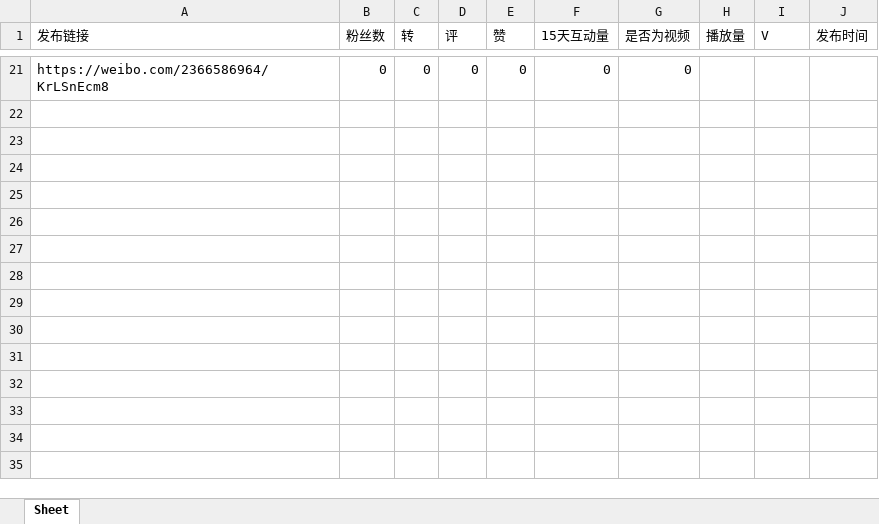
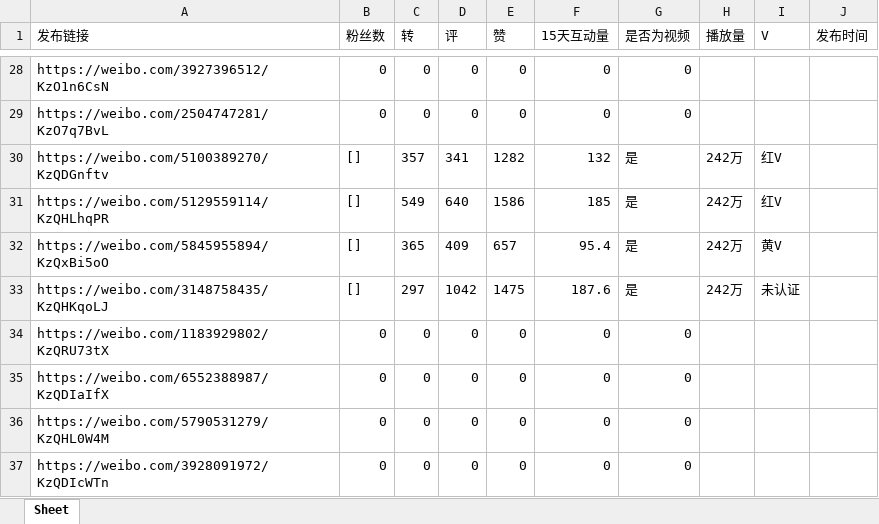
Before and after one commit to LumingMelody/weibo_spider, an Excel workbook: data/单文章采集.xlsx, sheet Sheet, drawn as a sheet; only a part is shown, gaps mark what is left out; values as stored, in another font and other column widths than the file's, no borders; addresses are those after the commit; the diff covers the shown part only; the diff names each change by its address in the sheet, - before the commit and + after, or states it on an @@ line.

```diff
--- a/data/单文章采集.xlsx (sheet Sheet)
+++ b/data/单文章采集.xlsx (sheet Sheet)
-A28 (发布链接): https://weibo.com/2366586964/KrLSnEcm8
+A28 (发布链接): https://weibo.com/3927396512/KzO1n6CsN
+row 29: https://weibo.com/2504747281/KzO7q7BvL | 0 | 0 | 0 | 0 | 0 | 0
+row 30: https://weibo.com/5100389270/KzQDGnftv | [] | 357 | 341 | 1282 | 132 | 是 | 242万 | 红V
+row 31: https://weibo.com/5129559114/KzQHLhqPR | [] | 549 | 640 | 1586 | 185 | 是 | 242万 | 红V
+row 32: https://weibo.com/5845955894/KzQxBi5oO | [] | 365 | 409 | 657 | 95.4 | 是 | 242万 | 黄V
+row 33: https://weibo.com/3148758435/KzQHKqoLJ | [] | 297 | 1042 | 1475 | 187.6 | 是 | 242万 | 未认证
+row 34: https://weibo.com/1183929802/KzQRU73tX | 0 | 0 | 0 | 0 | 0 | 0
+row 35: https://weibo.com/6552388987/KzQDIaIfX | 0 | 0 | 0 | 0 | 0 | 0
+row 36: https://weibo.com/5790531279/KzQHL0W4M | 0 | 0 | 0 | 0 | 0 | 0
+row 37: https://weibo.com/3928091972/KzQDIcWTn | 0 | 0 | 0 | 0 | 0 | 0
```
Also changed, not shown: 26 added rows and 19 removed rows elsewhere in this sheet, 3 other files.
